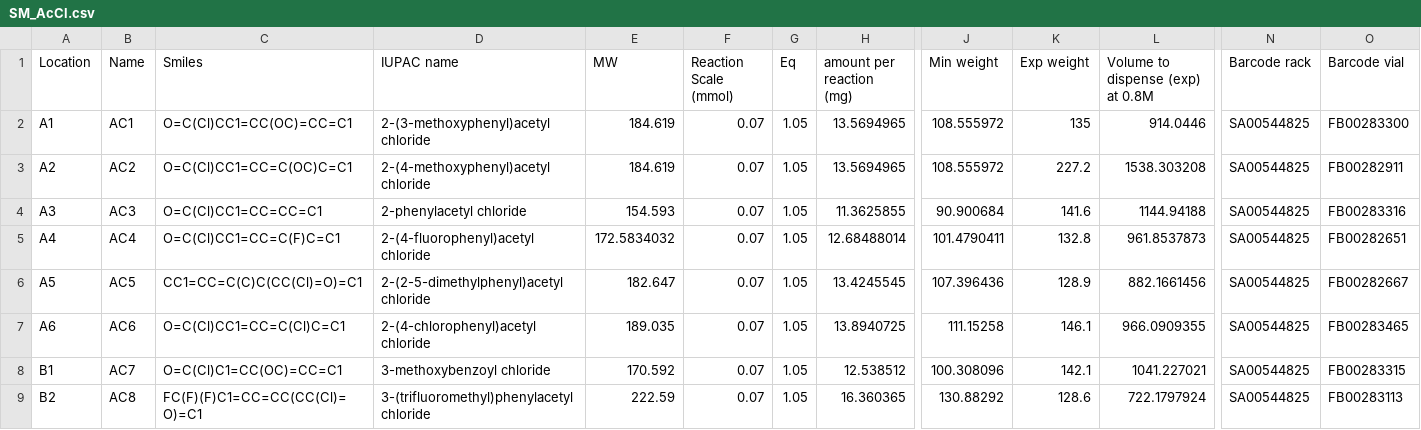
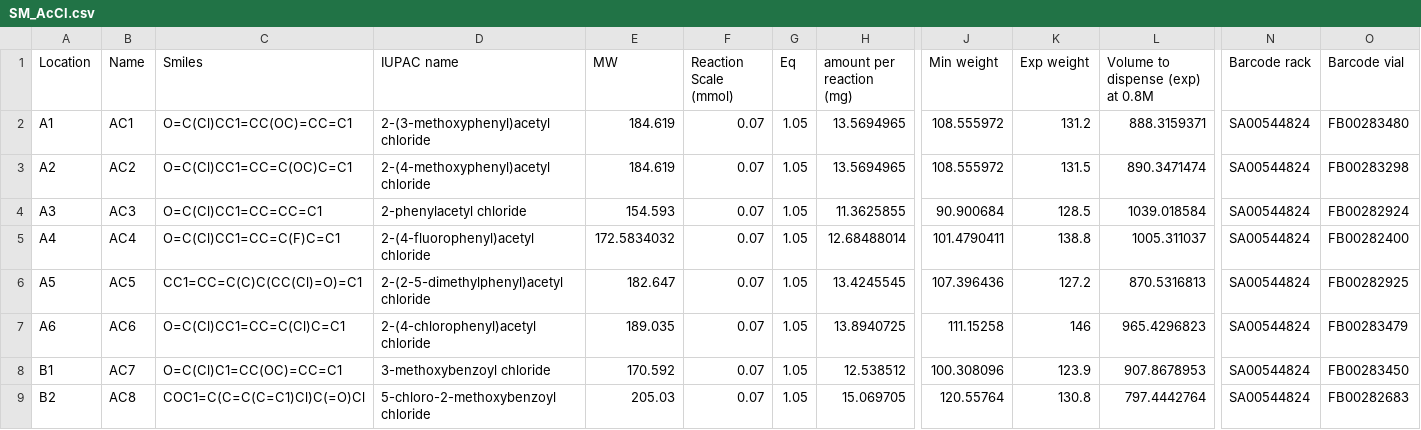
Before and after one commit to xchem/opentrons, a CSV file: examples/acylation/SM_AcCl.csv, drawn as a sheet; only a part is shown, gaps mark what is left out; the diff covers the shown part only; the diff names each change by its address in the sheet, - before the commit and + after, or states it on an @@ line.

```diff
--- a/examples/acylation/SM_AcCl.csv
+++ b/examples/acylation/SM_AcCl.csv
-K2 (Exp weight): 135
+K2 (Exp weight): 131.2
-L2 (Volume to dispense (exp) at 0.8M): 914.0446
+L2 (Volume to dispense (exp) at 0.8M): 888.3159371
-N2:N9 (Barcode rack): SA00544825
+N2:N9 (Barcode rack): SA00544824
-O2 (Barcode vial): FB00283300
+O2 (Barcode vial): FB00283480
-K3 (Exp weight): 227.2
+K3 (Exp weight): 131.5
-L3 (Volume to dispense (exp) at 0.8M): 1538.303208
+L3 (Volume to dispense (exp) at 0.8M): 890.3471474
-O3 (Barcode vial): FB00282911
+O3 (Barcode vial): FB00283298
-K4 (Exp weight): 141.6
+K4 (Exp weight): 128.5
-L4 (Volume to dispense (exp) at 0.8M): 1144.94188
+L4 (Volume to dispense (exp) at 0.8M): 1039.018584
-O4 (Barcode vial): FB00283316
+O4 (Barcode vial): FB00282924
-K5 (Exp weight): 132.8
+K5 (Exp weight): 138.8
-L5 (Volume to dispense (exp) at 0.8M): 961.8537873
+L5 (Volume to dispense (exp) at 0.8M): 1005.311037
-O5 (Barcode vial): FB00282651
+O5 (Barcode vial): FB00282400
-K6 (Exp weight): 128.9
+K6 (Exp weight): 127.2
-L6 (Volume to dispense (exp) at 0.8M): 882.1661456
+L6 (Volume to dispense (exp) at 0.8M): 870.5316813
-O6 (Barcode vial): FB00282667
+O6 (Barcode vial): FB00282925
-K7 (Exp weight): 146.1
+K7 (Exp weight): 146
-L7 (Volume to dispense (exp) at 0.8M): 966.0909355
+L7 (Volume to dispense (exp) at 0.8M): 965.4296823
-O7 (Barcode vial): FB00283465
+O7 (Barcode vial): FB00283479
-K8 (Exp weight): 142.1
+K8 (Exp weight): 123.9
-L8 (Volume to dispense (exp) at 0.8M): 1041.227021
+L8 (Volume to dispense (exp) at 0.8M): 907.8678953
-O8 (Barcode vial): FB00283315
+O8 (Barcode vial): FB00283450
-C9 (Smiles): FC(F)(F)C1=CC=CC(CC(Cl)=O)=C1
+C9 (Smiles): COC1=C(C=C(C=C1)Cl)C(=O)Cl
-D9 (IUPAC name): 3-(trifluoromethyl)phenylacetyl chloride
+D9 (IUPAC name): 5-chloro-2-methoxybenzoyl chloride
-E9 (MW): 222.59
+E9 (MW): 205.03
-H9 (amount per reaction (mg)): 16.360365
+H9 (amount per reaction (mg)): 15.069705
-J9 (Min weight): 130.88292
+J9 (Min weight): 120.55764
-K9 (Exp weight): 128.6
+K9 (Exp weight): 130.8
-L9 (Volume to dispense (exp) at 0.8M): 722.1797924
+L9 (Volume to dispense (exp) at 0.8M): 797.4442764
-O9 (Barcode vial): FB00283113
+O9 (Barcode vial): FB00282683
```
Also changed, not shown: 16 edited cells elsewhere in this file, examples/acylation/SM_Amine.csv, examples/coupling/SM_AcOH.csv, 1 other file.
